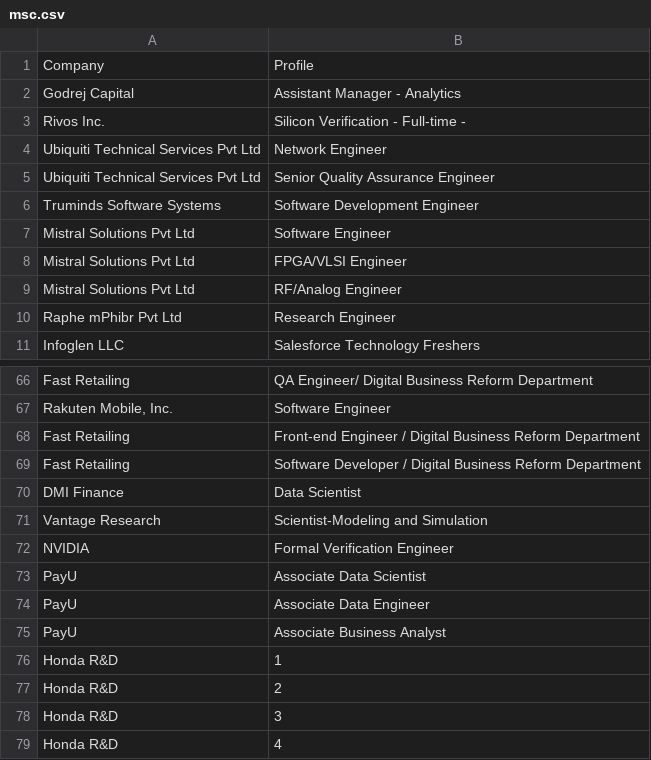
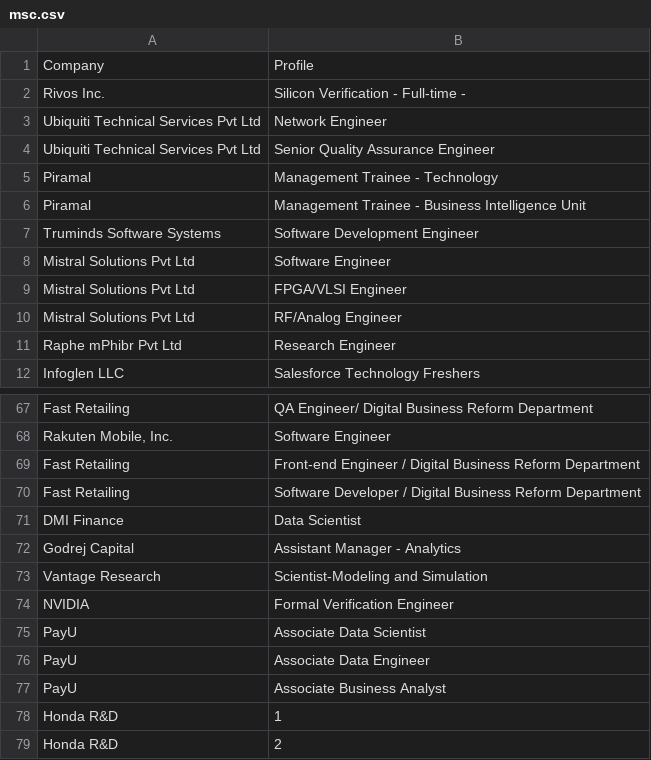
Before and after one commit to Hari31416/Placement, a CSV file: Companies/msc.csv, drawn as a sheet; only a part is shown, gaps mark what is left out; the shorter side is filled out with more unchanged rows.

Commit message:
Add book gallery project to index and modifying company list

```diff
--- a/Companies/msc.csv
+++ b/Companies/msc.csv
@@ -1,3 +1,2 @@
 Company,Profile
-Godrej Capital,Assistant Manager - Analytics
 Rivos Inc.,Silicon Verification - Full-time -
@@ -5,2 +4,4 @@ Ubiquiti Technical Services Pvt Ltd,Network Engineer
 Ubiquiti Technical Services Pvt Ltd,Senior Quality Assurance Engineer
+Piramal,Management Trainee - Technology
+Piramal,Management Trainee - Business Intelligence Unit
 Truminds Software Systems,Software Development Engineer
@@ -70,2 +71,3 @@ Fast Retailing,Software Developer / Digital Business Reform Department
 DMI Finance,Data Scientist
+Godrej Capital,Assistant Manager - Analytics
 Vantage Research,Scientist-Modeling and Simulation
```
Also changed, not shown: 9 other files.
